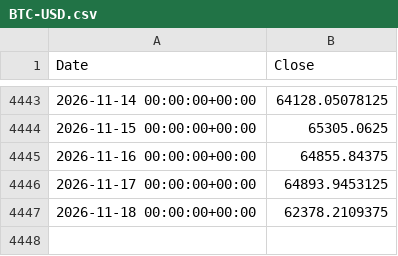
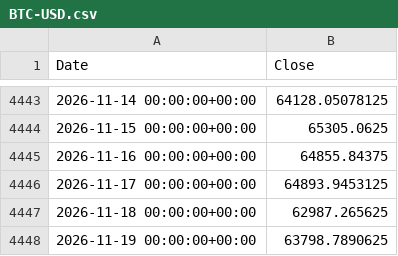
Before and after one commit to idght351-gif/blog-maker_claude, a CSV file: wordpress-plan/etf/data/BTC-USD.csv, drawn as a sheet; only a part is shown, gaps mark what is left out.

```diff
--- a/wordpress-plan/etf/data/BTC-USD.csv
+++ b/wordpress-plan/etf/data/BTC-USD.csv
@@ -4446,2 +4446,3 @@ Date,Close
 2026-11-17 00:00:00+00:00,64893.9453125
-2026-11-18 00:00:00+00:00,62378.2109375
+2026-11-18 00:00:00+00:00,62987.265625
+2026-11-19 00:00:00+00:00,63798.7890625
```
Also changed, not shown: wordpress-plan/etf/data/DGRO.csv, wordpress-plan/etf/data/IEF.csv, 24 other files.
